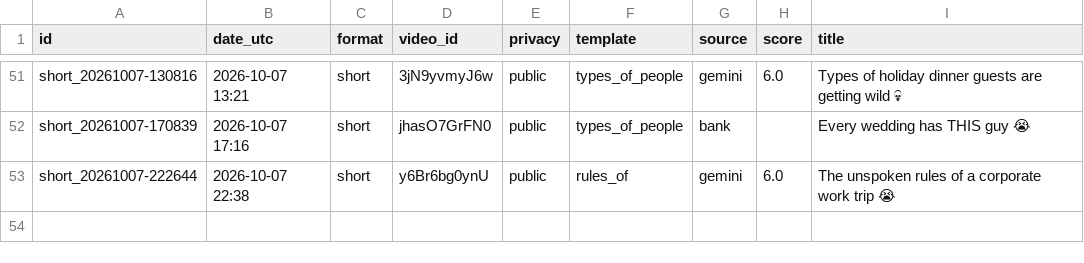
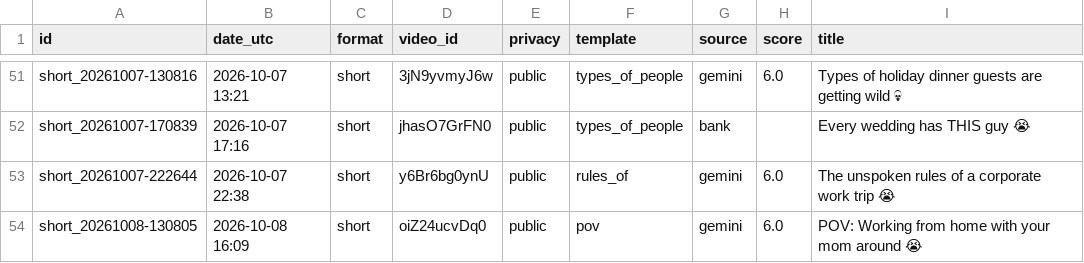
Before and after one commit to olgunkadirgulhan/dex-and-friends, a CSV file: published.csv, drawn as a sheet; only a part is shown, gaps mark what is left out; the diff names each change by its address in the sheet, - before the commit and + after, or states it on an @@ line.

Commit message:
video: 2026-10-08-1609

```diff
--- a/published.csv
+++ b/published.csv
+row 54: short_20261008-130805 | 2026-10-08 16:09 | short | oiZ24ucvDq0 | public | pov | gemini | 6.0 | POV: Working from home with your mom around 😭
```
Also changed, not shown: 1 other file.
